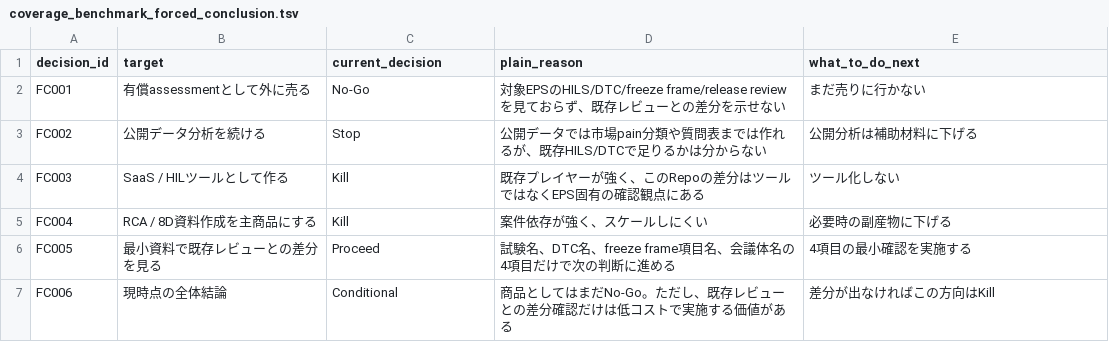
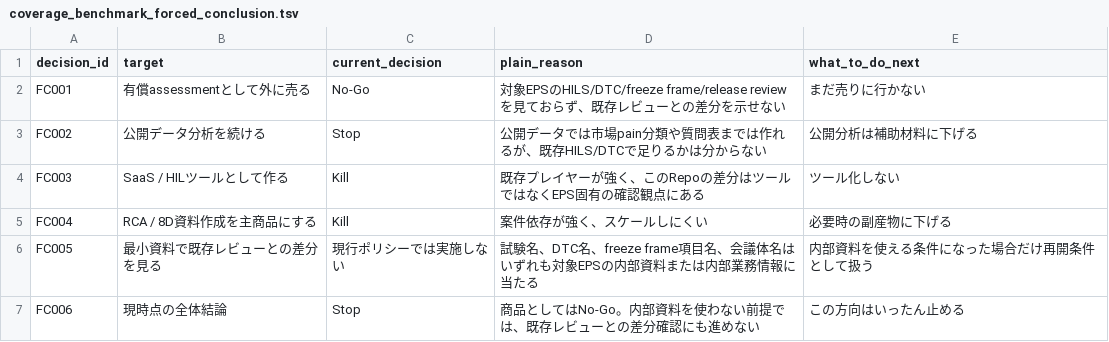
Before and after one commit to kino-6/steering-health-intelligence, a TSV file: data/coverage_benchmark_forced_conclusion.tsv, drawn as a sheet.

Commit message:
docs: align conclusion with public-data-only policy

```diff
--- a/data/coverage_benchmark_forced_conclusion.tsv
+++ b/data/coverage_benchmark_forced_conclusion.tsv
@@ -5,3 +5,3 @@ FC003	SaaS / HILツールとして作る	Kill	既存プレイヤーが強く、
 FC004	RCA / 8D資料作成を主商品にする	Kill	案件依存が強く、スケールしにくい	必要時の副産物に下げる
-FC005	最小資料で既存レビューとの差分を見る	Proceed	試験名、DTC名、freeze frame項目名、会議体名の4項目だけで次の判断に進める	4項目の最小確認を実施する
-FC006	現時点の全体結論	Conditional	商品としてはまだNo-Go。ただし、既存レビューとの差分確認だけは低コストで実施する価値がある	差分が出なければこの方向はKill
+FC005	最小資料で既存レビューとの差分を見る	現行ポリシーでは実施しない	試験名、DTC名、freeze frame項目名、会議体名はいずれも対象EPSの内部資料または内部業務情報に当たる	内部資料を使える条件になった場合だけ再開条件として扱う
+FC006	現時点の全体結論	Stop	商品としてはNo-Go。内部資料を使わない前提では、既存レビューとの差分確認にも進めない	この方向はいったん止める
```
Also changed, not shown: 6 other files.
